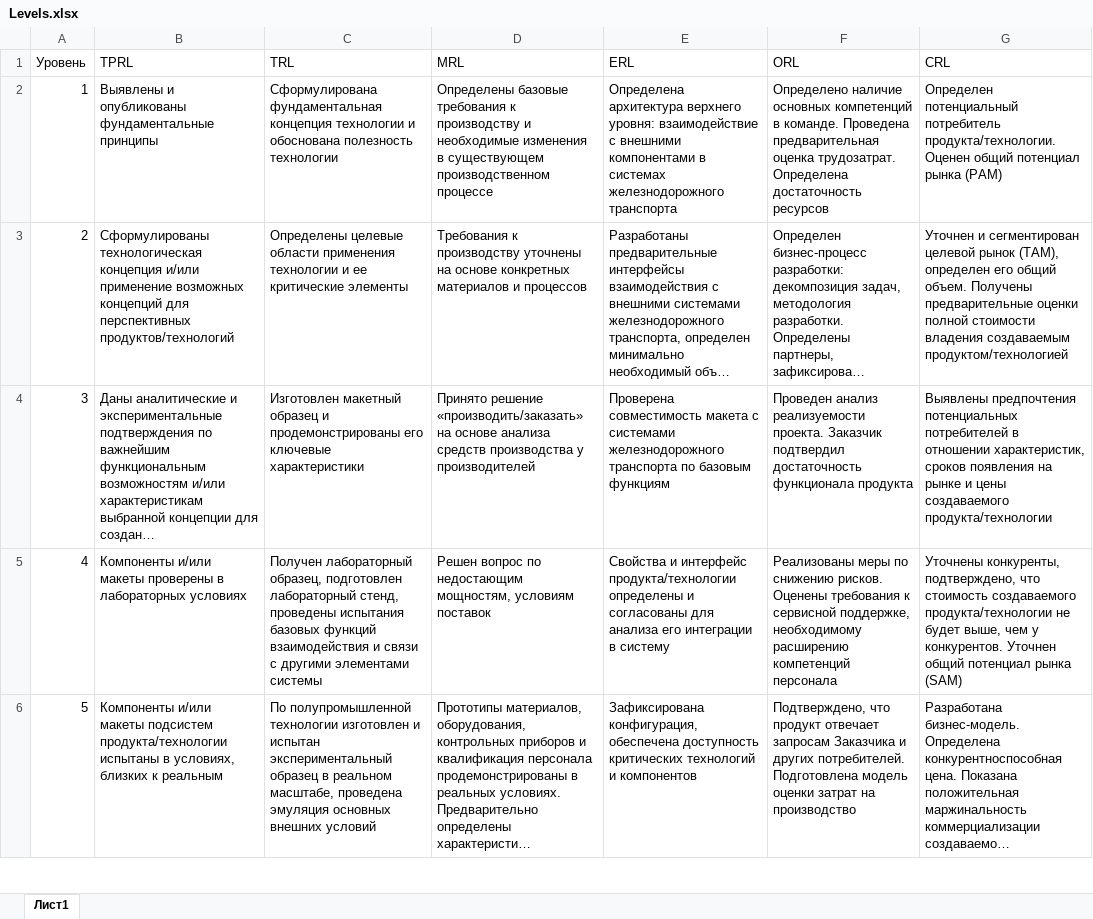
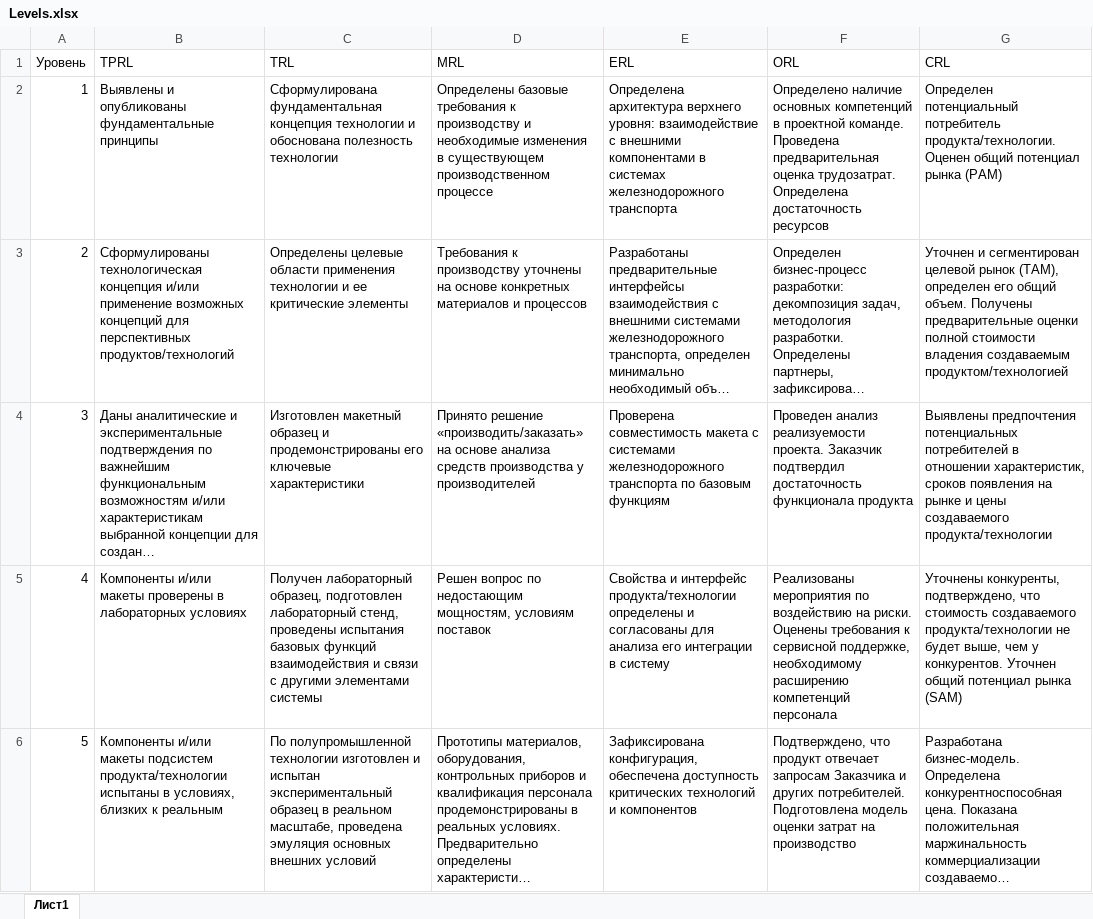
Before and after one commit to KarapetEV/TPRL_Calc, an Excel workbook: data/Levels.xlsx, sheet Лист1, drawn as a sheet; only a part is shown; long unchanged cells end in …; values as stored, in another font and other column widths than the file's, no borders; the diff covers the shown part only; the diff names each change by its address in the sheet, - before the commit and + after, or states it on an @@ line.

Commit message:
Изменены наименования уровней по параметрам

```diff
--- a/data/Levels.xlsx (sheet Лист1)
+++ b/data/Levels.xlsx (sheet Лист1)
-F2 (ORL): …компетенций в команде. Проведена…
+F2 (ORL): …компетенций в проектной команде. Проведена…
-F5 (ORL): Реализованы меры по снижению рисков. Оценены требования…
+F5 (ORL): Реализованы мероприятия по воздействию на риски. Оценены требования…
```
Also changed, not shown: 4 edited cells elsewhere in this sheet.
